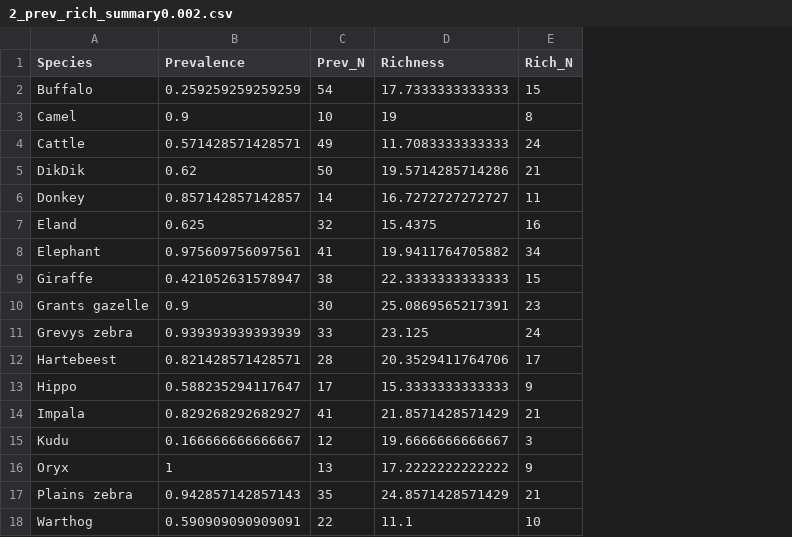
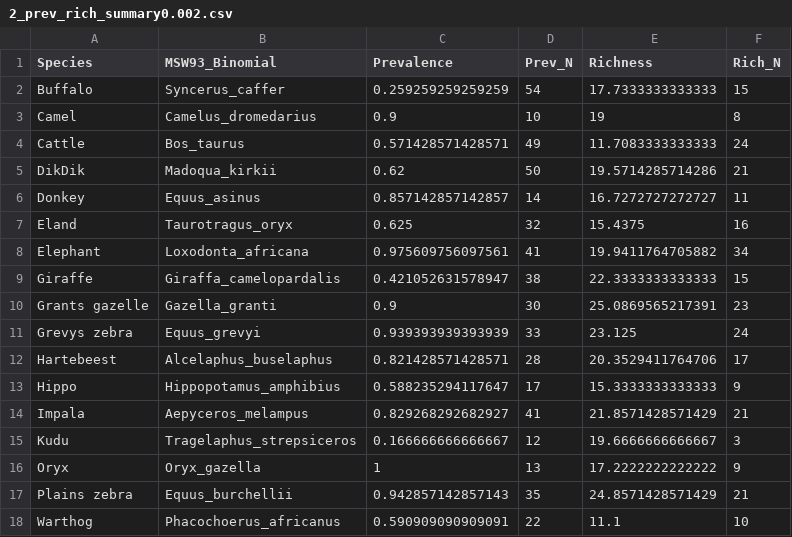
Before and after one commit to gtitcomb/nemabiome_herbivores, a CSV file: docs/2_prev_rich_summary0.002.csv, drawn as a sheet; the diff names each change by its address in the sheet, - before the commit and + after, or states it on an @@ line.

```diff
--- a/docs/2_prev_rich_summary0.002.csv
+++ b/docs/2_prev_rich_summary0.002.csv
+column B (MSW93_Binomial), rows 2-18: Syncerus_caffer | Camelus_dromedarius | Bos_taurus | Madoqua_kirkii | Equus_asinus | Taurotragus_oryx | Loxodonta_africana | Giraffa_camelopardalis | Gazella_granti | Equus_grevyi | Alcelaphus_buselaphus | Hippopotamus_amphibius | Aepyceros_melampus | Tragelaphus_strepsiceros | Oryx_gazella | Equus_burchellii | Phacochoerus_africanus
```
Also changed, not shown: docs/2_prev_rich_summary0.02.csv, docs/6_network_table_vals0.002.csv, 50 other files.
